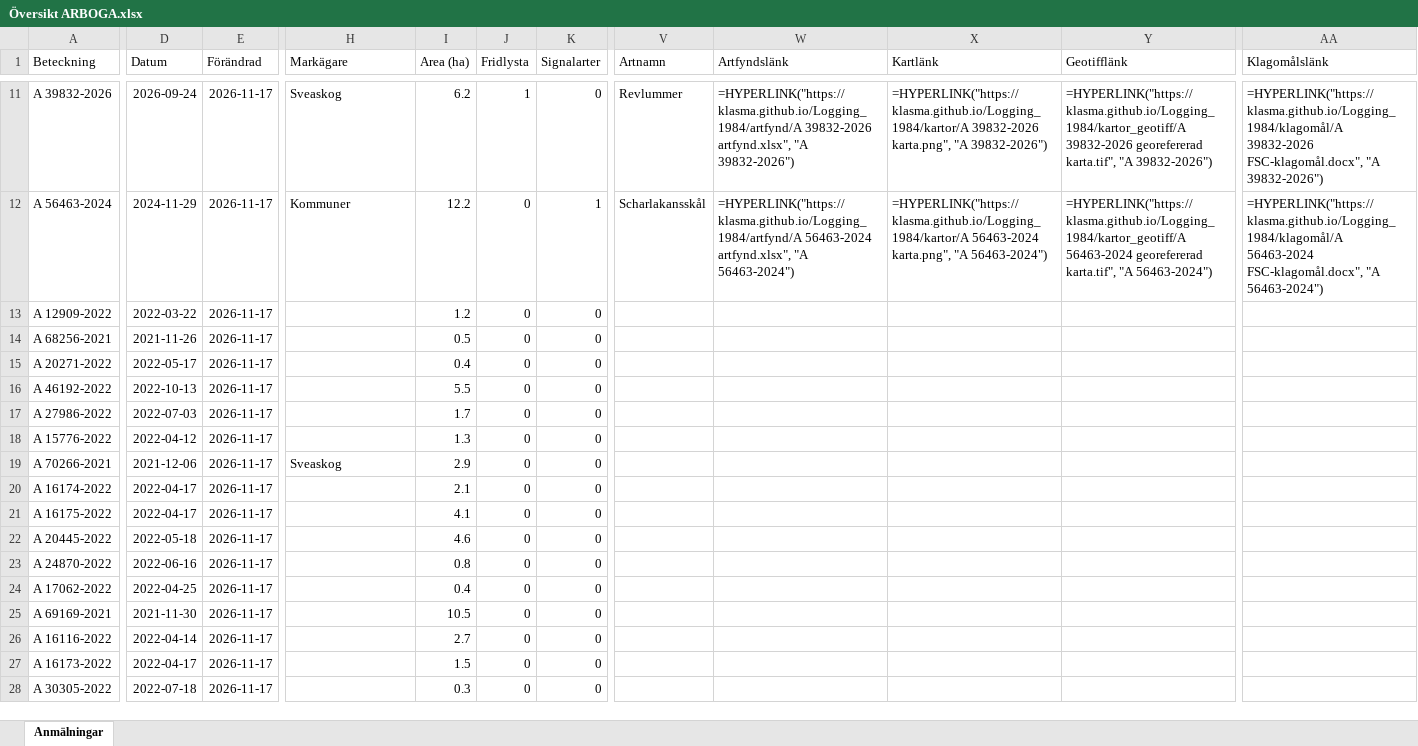
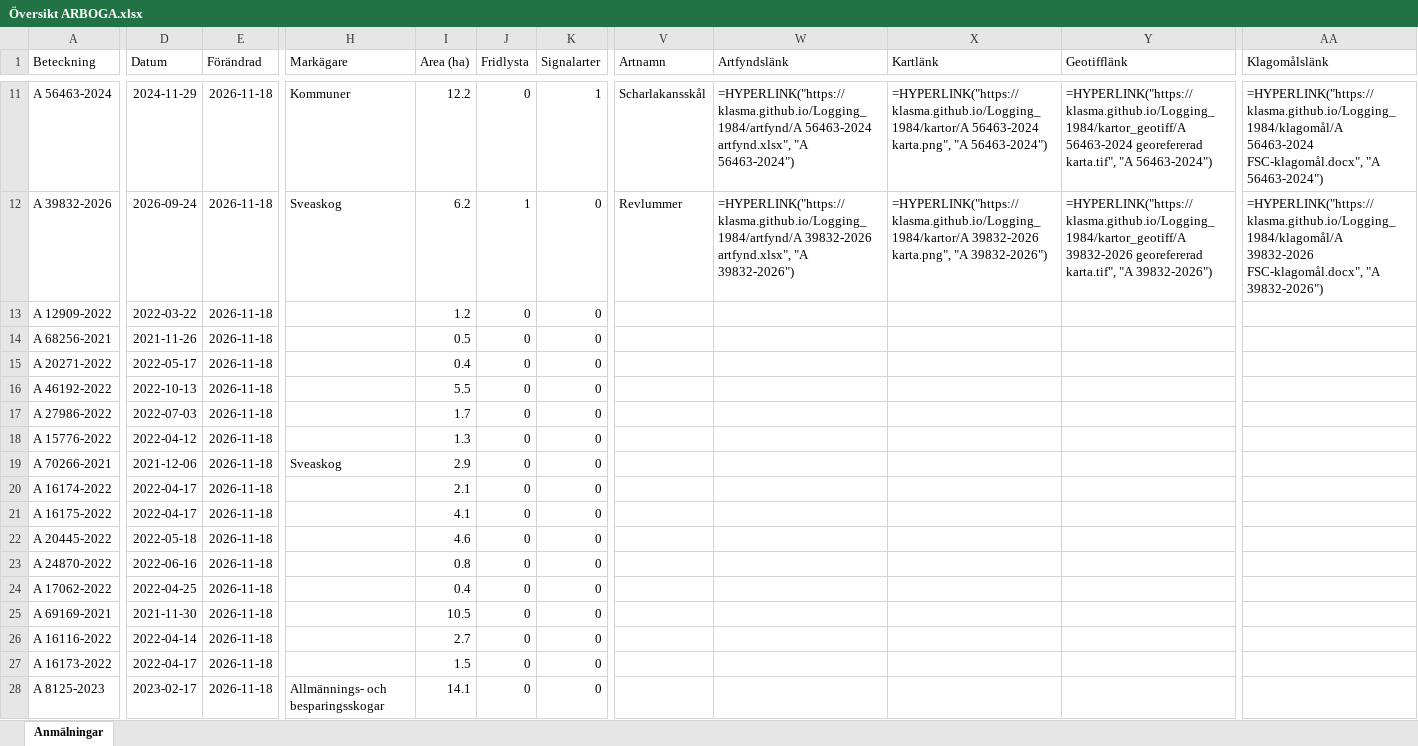
Before and after one commit to klasma/Logging_1984, an Excel workbook: Översikt ARBOGA.xlsx, sheet Anmälningar, drawn as a sheet; only a part is shown, gaps mark what is left out; values as stored, in another font and other column widths than the file's, no borders; formulas without a stored value are shown as written; the diff covers the shown part only; the diff names each change by its address in the sheet, - before the commit and + after, or states it on an @@ line.

```diff
--- a/Översikt ARBOGA.xlsx (sheet Anmälningar)
+++ b/Översikt ARBOGA.xlsx (sheet Anmälningar)
-A11 (Beteckning): A 39832-2026
+A11 (Beteckning): A 56463-2024
-D11 (Datum): 2026-09-24
+D11 (Datum): 2024-11-29
-E11:E28 (Förändrad): 2026-11-17
+E11:E28 (Förändrad): 2026-11-18
-H11 (Markägare): Sveaskog
+H11 (Markägare): Kommuner
-I11 (Area (ha)): 6.2
+I11 (Area (ha)): 12.2
-J11 (Fridlysta): 1
+J11 (Fridlysta): 0
-K11 (Signalarter): 0
+K11 (Signalarter): 1
-V11 (Artnamn): Revlummer
+V11 (Artnamn): Scharlakansskål
-W11 (Artfyndslänk): =HYPERLINK("https://klasma.github.io/Logging_1984/artfynd/A 39832-2026 artfynd.xlsx", "A 39832-2026")
+W11 (Artfyndslänk): =HYPERLINK("https://klasma.github.io/Logging_1984/artfynd/A 56463-2024 artfynd.xlsx", "A 56463-2024")
-X11 (Kartlänk): =HYPERLINK("https://klasma.github.io/Logging_1984/kartor/A 39832-2026 karta.png", "A 39832-2026")
+X11 (Kartlänk): =HYPERLINK("https://klasma.github.io/Logging_1984/kartor/A 56463-2024 karta.png", "A 56463-2024")
-Y11 (Geotifflänk): =HYPERLINK("https://klasma.github.io/Logging_1984/kartor_geotiff/A 39832-2026 georefererad karta.tif", "A 39832-2026")
+Y11 (Geotifflänk): =HYPERLINK("https://klasma.github.io/Logging_1984/kartor_geotiff/A 56463-2024 georefererad karta.tif", "A 56463-2024")
-AA11 (Klagomålslänk): =HYPERLINK("https://klasma.github.io/Logging_1984/klagomål/A 39832-2026 FSC-klagomål.docx", "A 39832-2026")
+AA11 (Klagomålslänk): =HYPERLINK("https://klasma.github.io/Logging_1984/klagomål/A 56463-2024 FSC-klagomål.docx", "A 56463-2024")
-A12 (Beteckning): A 56463-2024
+A12 (Beteckning): A 39832-2026
-D12 (Datum): 2024-11-29
+D12 (Datum): 2026-09-24
-H12 (Markägare): Kommuner
+H12 (Markägare): Sveaskog
-I12 (Area (ha)): 12.2
+I12 (Area (ha)): 6.2
-J12 (Fridlysta): 0
+J12 (Fridlysta): 1
-K12 (Signalarter): 1
+K12 (Signalarter): 0
-V12 (Artnamn): Scharlakansskål
+V12 (Artnamn): Revlummer
-W12 (Artfyndslänk): =HYPERLINK("https://klasma.github.io/Logging_1984/artfynd/A 56463-2024 artfynd.xlsx", "A 56463-2024")
+W12 (Artfyndslänk): =HYPERLINK("https://klasma.github.io/Logging_1984/artfynd/A 39832-2026 artfynd.xlsx", "A 39832-2026")
-X12 (Kartlänk): =HYPERLINK("https://klasma.github.io/Logging_1984/kartor/A 56463-2024 karta.png", "A 56463-2024")
+X12 (Kartlänk): =HYPERLINK("https://klasma.github.io/Logging_1984/kartor/A 39832-2026 karta.png", "A 39832-2026")
-Y12 (Geotifflänk): =HYPERLINK("https://klasma.github.io/Logging_1984/kartor_geotiff/A 56463-2024 georefererad karta.tif", "A 56463-2024")
+Y12 (Geotifflänk): =HYPERLINK("https://klasma.github.io/Logging_1984/kartor_geotiff/A 39832-2026 georefererad karta.tif", "A 39832-2026")
-AA12 (Klagomålslänk): =HYPERLINK("https://klasma.github.io/Logging_1984/klagomål/A 56463-2024 FSC-klagomål.docx", "A 56463-2024")
+AA12 (Klagomålslänk): =HYPERLINK("https://klasma.github.io/Logging_1984/klagomål/A 39832-2026 FSC-klagomål.docx", "A 39832-2026")
-A28 (Beteckning): A 30305-2022
+A28 (Beteckning): A 8125-2023
-D28 (Datum): 2022-07-18
+D28 (Datum): 2023-02-17
-H28 (Markägare): (empty)
+H28 (Markägare): Allmännings- och besparingsskogar
-I28 (Area (ha)): 0.3
+I28 (Area (ha)): 14.1
```
Also changed, not shown: 753 edited cells elsewhere in this sheet, artfynd/A 20064-2024 artfynd.xlsx, artfynd/A 26044-2025 artfynd.xlsx, 57 other files.
